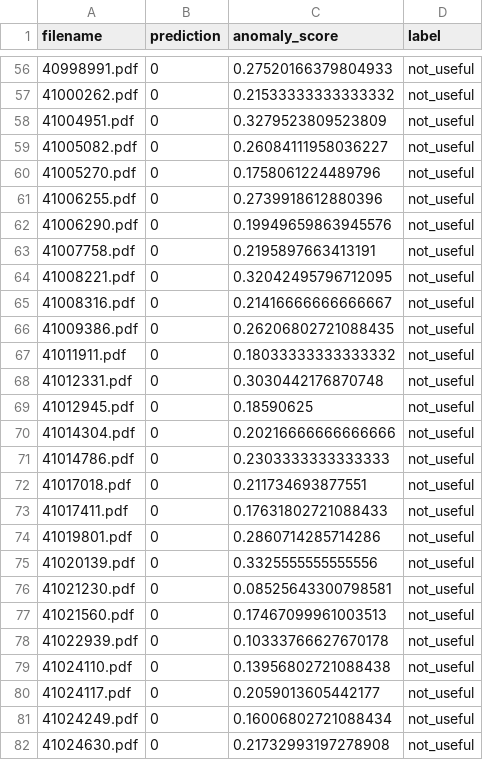
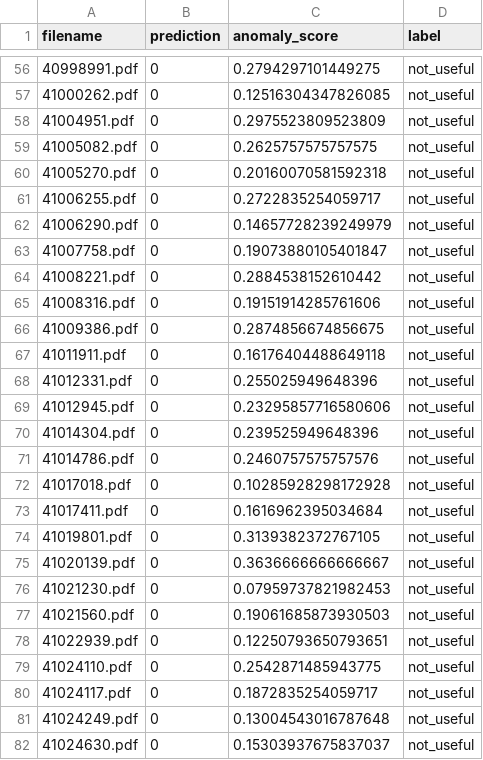
Before and after one commit to CanerMS/Femu-KI-PDF, a CSV file: results/predictions.csv, drawn as a sheet; only a part is shown, gaps mark what is left out; the diff covers the shown part only.

```diff
--- a/results/predictions.csv
+++ b/results/predictions.csv
@@ -56,27 +56,27 @@ filename,prediction,anomaly_score,label
-40998991.pdf,0,0.27520166379804933,not_useful
-41000262.pdf,0,0.21533333333333332,not_useful
-41004951.pdf,0,0.3279523809523809,not_useful
-41005082.pdf,0,0.26084111958036227,not_useful
-41005270.pdf,0,0.1758061224489796,not_useful
-41006255.pdf,0,0.2739918612880396,not_useful
-41006290.pdf,0,0.19949659863945576,not_useful
-41007758.pdf,0,0.2195897663413191,not_useful
-41008221.pdf,0,0.32042495796712095,not_useful
-41008316.pdf,0,0.21416666666666667,not_useful
-41009386.pdf,0,0.26206802721088435,not_useful
-41011911.pdf,0,0.18033333333333332,not_useful
-41012331.pdf,0,0.3030442176870748,not_useful
-41012945.pdf,0,0.18590625,not_useful
-41014304.pdf,0,0.20216666666666666,not_useful
-41014786.pdf,0,0.2303333333333333,not_useful
-41017018.pdf,0,0.211734693877551,not_useful
-41017411.pdf,0,0.17631802721088433,not_useful
-41019801.pdf,0,0.2860714285714286,not_useful
-41020139.pdf,0,0.3325555555555556,not_useful
-41021230.pdf,0,0.08525643300798581,not_useful
-41021560.pdf,0,0.17467099961003513,not_useful
-41022939.pdf,0,0.10333766627670178,not_useful
-41024110.pdf,0,0.13956802721088438,not_useful
-41024117.pdf,0,0.2059013605442177,not_useful
-41024249.pdf,0,0.16006802721088434,not_useful
-41024630.pdf,0,0.21732993197278908,not_useful
+40998991.pdf,0,0.2794297101449275,not_useful
+41000262.pdf,0,0.12516304347826085,not_useful
+41004951.pdf,0,0.2975523809523809,not_useful
+41005082.pdf,0,0.2625757575757575,not_useful
+41005270.pdf,0,0.20160070581592318,not_useful
+41006255.pdf,0,0.2722835254059717,not_useful
+41006290.pdf,0,0.14657728239249979,not_useful
+41007758.pdf,0,0.19073880105401847,not_useful
+41008221.pdf,0,0.2884538152610442,not_useful
+41008316.pdf,0,0.19151914285761606,not_useful
+41009386.pdf,0,0.2874856674856675,not_useful
+41011911.pdf,0,0.16176404488649118,not_useful
+41012331.pdf,0,0.255025949648396,not_useful
+41012945.pdf,0,0.23295857716580606,not_useful
+41014304.pdf,0,0.239525949648396,not_useful
+41014786.pdf,0,0.2460757575757576,not_useful
+41017018.pdf,0,0.10285928298172928,not_useful
+41017411.pdf,0,0.1616962395034684,not_useful
+41019801.pdf,0,0.3139382372767105,not_useful
+41020139.pdf,0,0.3636666666666667,not_useful
+41021230.pdf,0,0.07959737821982453,not_useful
+41021560.pdf,0,0.19061685873930503,not_useful
+41022939.pdf,0,0.12250793650793651,not_useful
+41024110.pdf,0,0.2542871485943775,not_useful
+41024117.pdf,0,0.1872835254059717,not_useful
+41024249.pdf,0,0.13004543016787648,not_useful
+41024630.pdf,0,0.15303937675837037,not_useful
```
Also changed, not shown: 59 edited cells elsewhere in this file, 8 other files.
